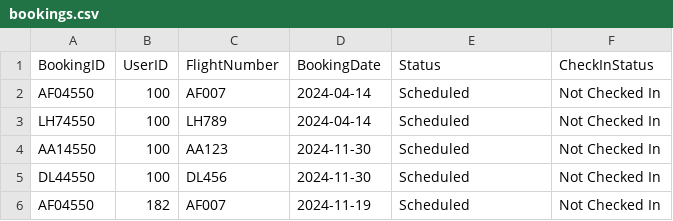
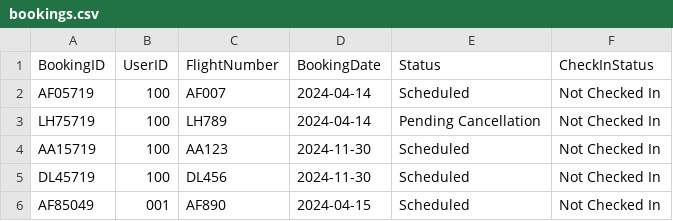
Before and after one commit to EzeIjeoma/Flight-Management-System, a CSV file: Final Project/db/bookings.csv, drawn as a sheet.

```diff
--- a/Final Project/db/bookings.csv
+++ b/Final Project/db/bookings.csv
@@ -1,6 +1,6 @@
 BookingID,UserID,FlightNumber,BookingDate,Status,CheckInStatus
-AF04550,100,AF007,2024-04-14,Scheduled,Not Checked In
-LH74550,100,LH789,2024-04-14,Scheduled,Not Checked In
-AA14550,100,AA123,2024-11-30,Scheduled,Not Checked In
-DL44550,100,DL456,2024-11-30,Scheduled,Not Checked In
-AF04550,182,AF007,2024-11-19,Scheduled,Not Checked In
+AF05719,100,AF007,2024-04-14,Scheduled,Not Checked In
+LH75719,100,LH789,2024-04-14,Pending Cancellation,Not Checked In
+AA15719,100,AA123,2024-11-30,Scheduled,Not Checked In
+DL45719,100,DL456,2024-11-30,Scheduled,Not Checked In
+AF85049,001,AF890,2024-04-15,Scheduled,Not Checked In
```
Also changed, not shown: Final Project/db/tickets.csv, Final Project/db/users.csv, 3 other files.
